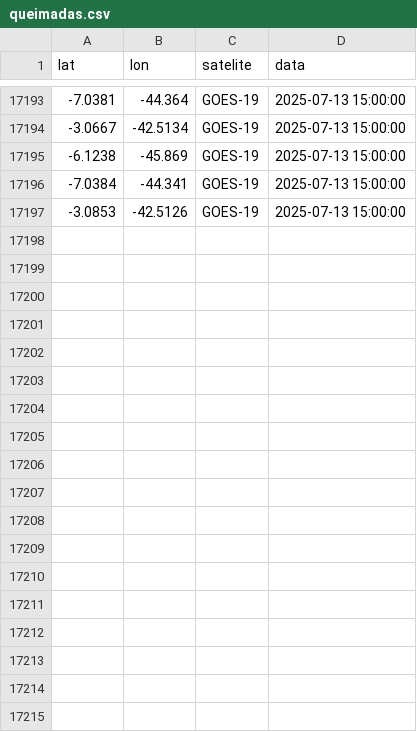
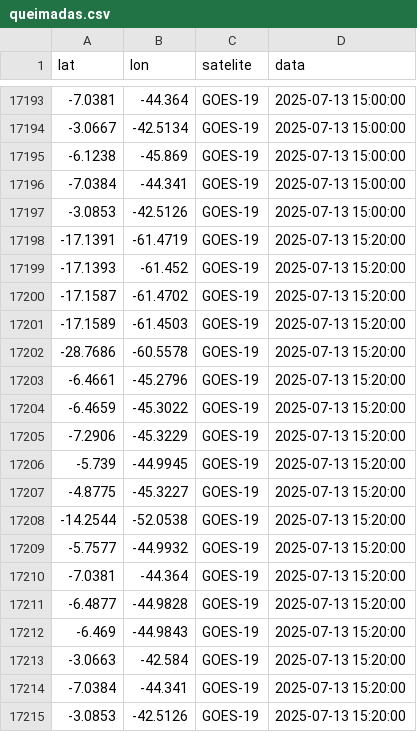
Before and after one commit to wesleey/inpe, a CSV file: queimadas.csv, drawn as a sheet; only a part is shown, gaps mark what is left out; the diff names each change by its address in the sheet, - before the commit and + after, or states it on an @@ line.

```diff
--- a/queimadas.csv
+++ b/queimadas.csv
+row 17198: -17.1391 | -61.4719 | GOES-19 | 2025-07-13 15:20:00
+row 17199: -17.1393 | -61.452 | GOES-19 | 2025-07-13 15:20:00
+row 17200: -17.1587 | -61.4702 | GOES-19 | 2025-07-13 15:20:00
+row 17201: -17.1589 | -61.4503 | GOES-19 | 2025-07-13 15:20:00
+row 17202: -28.7686 | -60.5578 | GOES-19 | 2025-07-13 15:20:00
+row 17203: -6.4661 | -45.2796 | GOES-19 | 2025-07-13 15:20:00
+row 17204: -6.4659 | -45.3022 | GOES-19 | 2025-07-13 15:20:00
+row 17205: -7.2906 | -45.3229 | GOES-19 | 2025-07-13 15:20:00
+row 17206: -5.739 | -44.9945 | GOES-19 | 2025-07-13 15:20:00
+row 17207: -4.8775 | -45.3227 | GOES-19 | 2025-07-13 15:20:00
+row 17208: -14.2544 | -52.0538 | GOES-19 | 2025-07-13 15:20:00
+row 17209: -5.7577 | -44.9932 | GOES-19 | 2025-07-13 15:20:00
+row 17210: -7.0381 | -44.364 | GOES-19 | 2025-07-13 15:20:00
+row 17211: -6.4877 | -44.9828 | GOES-19 | 2025-07-13 15:20:00
+row 17212: -6.469 | -44.9843 | GOES-19 | 2025-07-13 15:20:00
+row 17213: -3.0663 | -42.584 | GOES-19 | 2025-07-13 15:20:00
+row 17214: -7.0384 | -44.341 | GOES-19 | 2025-07-13 15:20:00
+row 17215: -3.0853 | -42.5126 | GOES-19 | 2025-07-13 15:20:00
```
Also changed, not shown: 1 other file.
